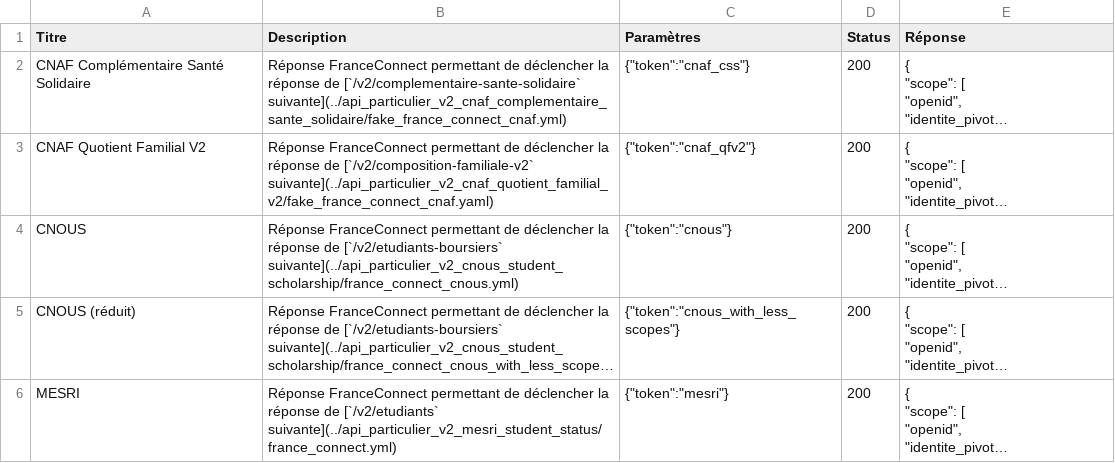
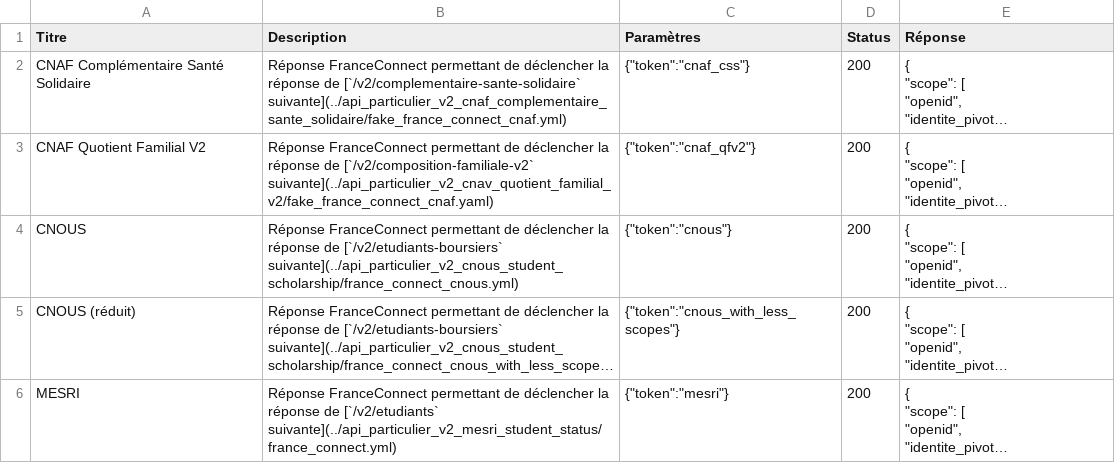
Before and after one commit to etalab/siade_staging_data, a CSV file: payloads/france_connect/summary.csv, drawn as a sheet; long unchanged cells end in …; the diff names each change by its address in the sheet, - before the commit and + after, or states it on an @@ line.

```diff
--- a/payloads/france_connect/summary.csv
+++ b/payloads/france_connect/summary.csv
-B3 (Description): …de [`/v2/composition-familiale-v2` suivante](../api_particulier_v2_cnaf_quotient_familial_v2/fake_france_connect_cnaf.yaml)
+B3 (Description): …de [`/v2/composition-familiale-v2` suivante](../api_particulier_v2_cnav_quotient_familial_v2/fake_france_connect_cnaf.yaml)
```
Also changed, not shown: 11 other files.
